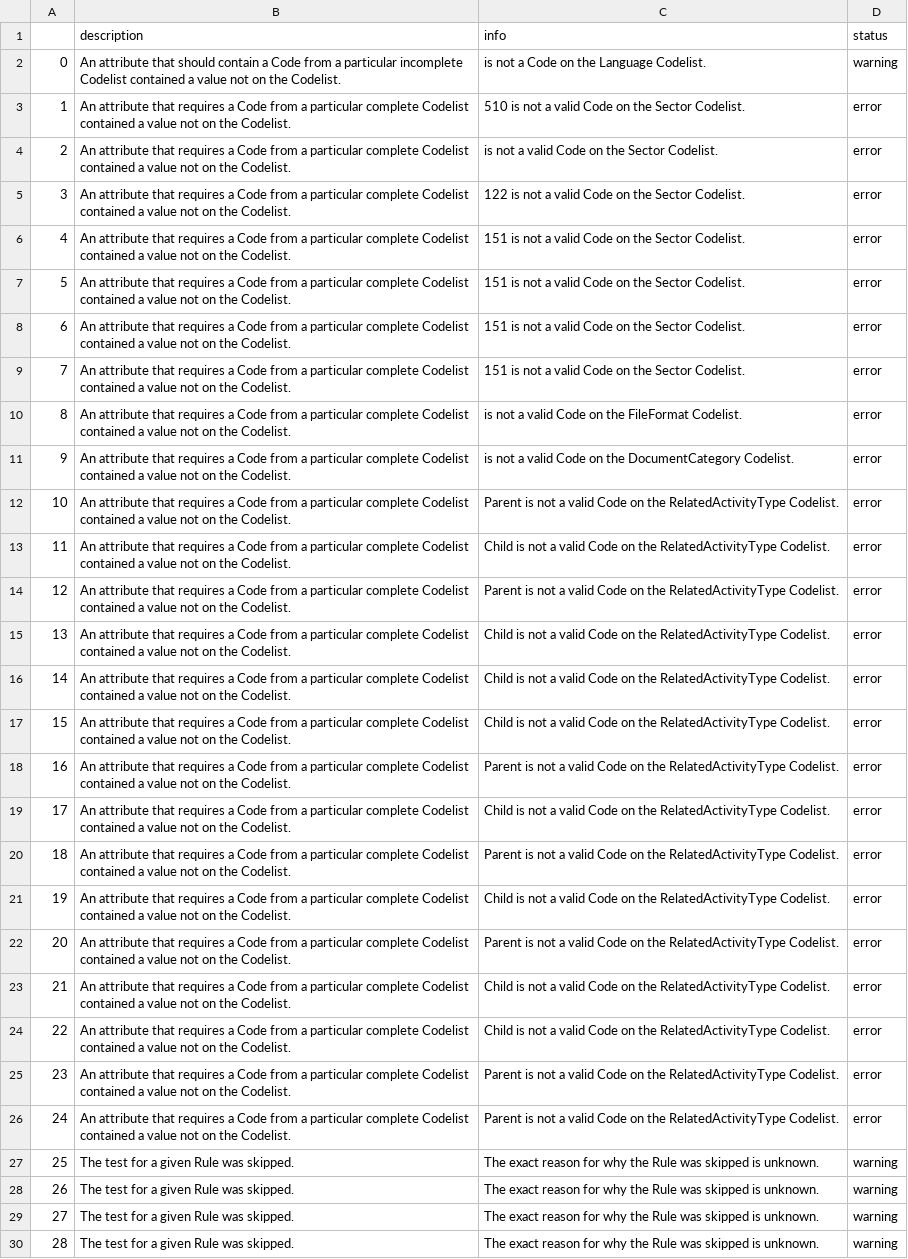
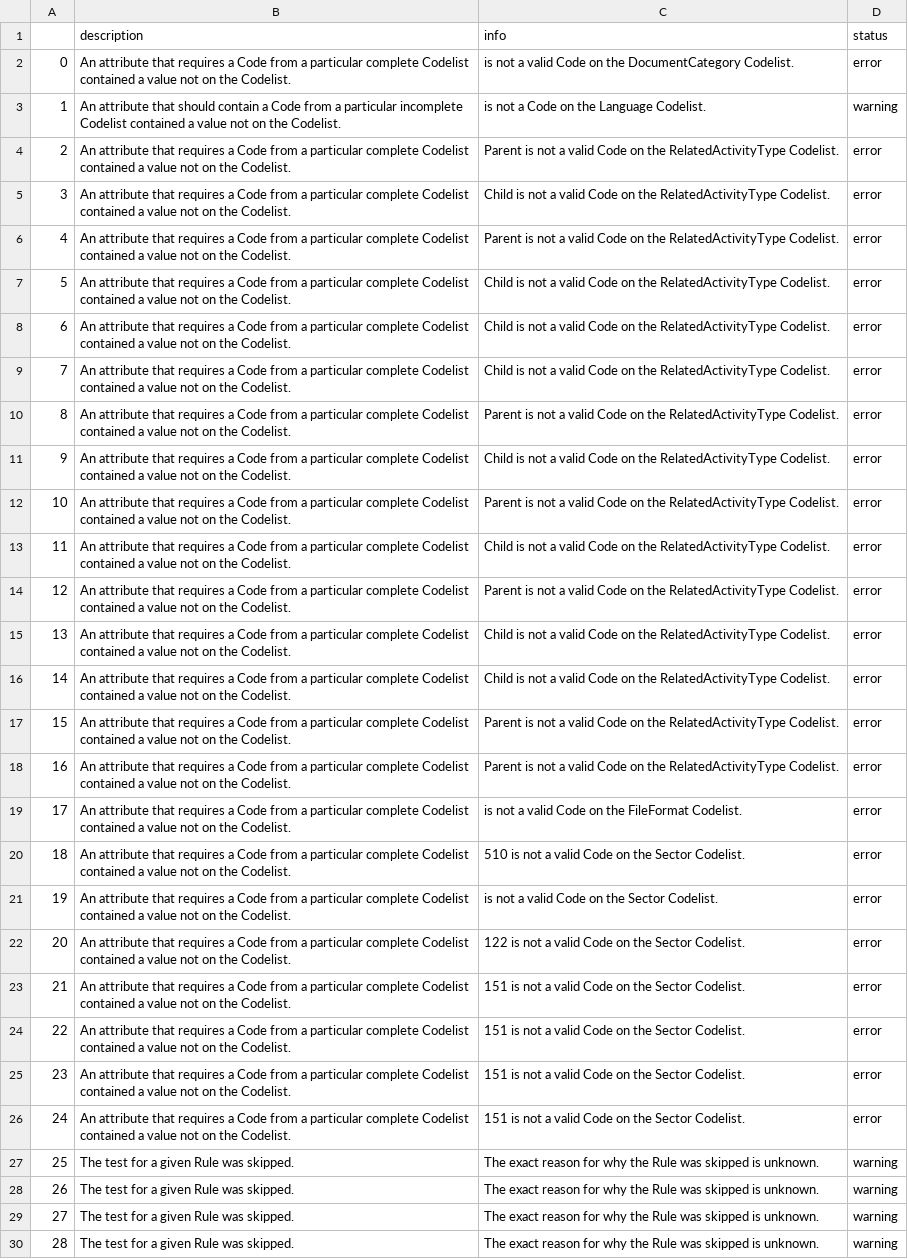
Before and after one commit to devinit/iati-editor, a CSV file: test_data/new_and_updated/output_validation_errors.csv, drawn as a sheet; only a part is shown; the diff names each change by its address in the sheet, - before the commit and + after, or states it on an @@ line.

```diff
--- a/test_data/new_and_updated/output_validation_errors.csv
+++ b/test_data/new_and_updated/output_validation_errors.csv
-B2 (description): …attribute that should contain a Code from a particular incomplete Codelist contained…
+B2 (description): …attribute that requires a Code from a particular complete Codelist contained…
-C2 (info): …not a Code on the Language Codelist.
+C2 (info): …not a valid Code on the DocumentCategory Codelist.
-D2 (status): warning
+D2 (status): error
-B3 (description): …attribute that requires a Code from a particular complete Codelist contained…
+B3 (description): …attribute that should contain a Code from a particular incomplete Codelist contained…
-C3 (info): 510 is not a valid Code on the Sector Codelist.
+C3 (info): is not a Code on the Language Codelist.
-D3 (status): error
+D3 (status): warning
-C4 (info): is not a valid Code on the Sector Codelist.
+C4 (info): Parent is not a valid Code on the RelatedActivityType Codelist.
-C5 (info): 122 is not a valid Code on the Sector Codelist.
+C5 (info): Child is not a valid Code on the RelatedActivityType Codelist.
-C6 (info): 151 is not a valid Code on the Sector Codelist.
+C6 (info): Parent is not a valid Code on the RelatedActivityType Codelist.
-C7:C9 (info): 151 is not a valid Code on the Sector Codelist.
+C7:C9 (info): Child is not a valid Code on the RelatedActivityType Codelist.
-C10 (info): is not a valid Code on the FileFormat Codelist.
+C10 (info): Parent is not a valid Code on the RelatedActivityType Codelist.
-C11 (info): is not a valid Code on the DocumentCategory Codelist.
+C11 (info): Child is not a valid Code on the RelatedActivityType Codelist.
-C17 (info): Child is not…
+C17 (info): Parent is not…
-C19 (info): Child is not a valid Code on the RelatedActivityType Codelist.
+C19 (info): is not a valid Code on the FileFormat Codelist.
-C20 (info): Parent is not a valid Code on the RelatedActivityType Codelist.
+C20 (info): 510 is not a valid Code on the Sector Codelist.
-C21 (info): Child is not a valid Code on the RelatedActivityType Codelist.
+C21 (info): is not a valid Code on the Sector Codelist.
-C22 (info): Parent is not a valid Code on the RelatedActivityType Codelist.
+C22 (info): 122 is not a valid Code on the Sector Codelist.
-C23:C24 (info): Child is not a valid Code on the RelatedActivityType Codelist.
+C23:C24 (info): 151 is not a valid Code on the Sector Codelist.
-C25:C26 (info): Parent is not a valid Code on the RelatedActivityType Codelist.
+C25:C26 (info): 151 is not a valid Code on the Sector Codelist.
```
Also changed, not shown: test_data/new_and_updated/input_validation_errors.csv, 4 other files.
